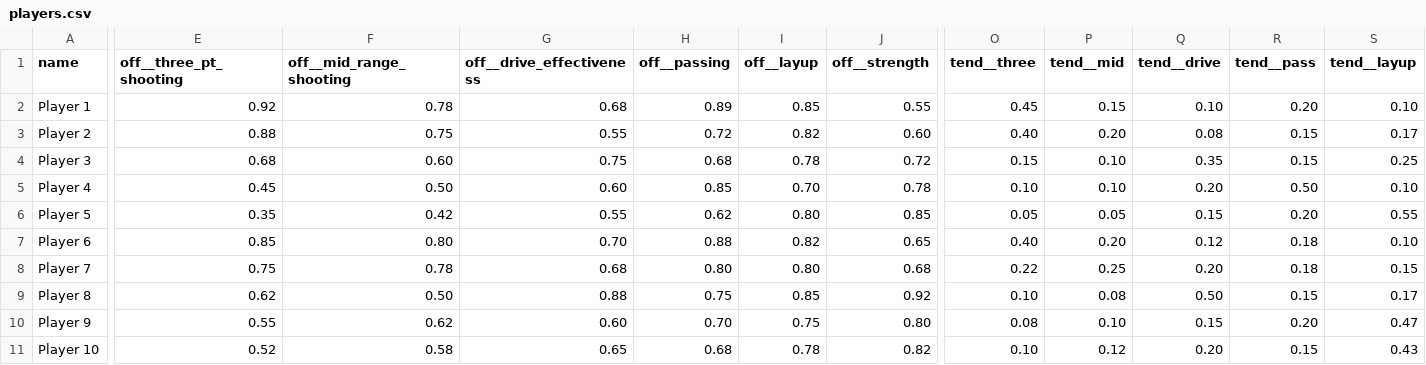
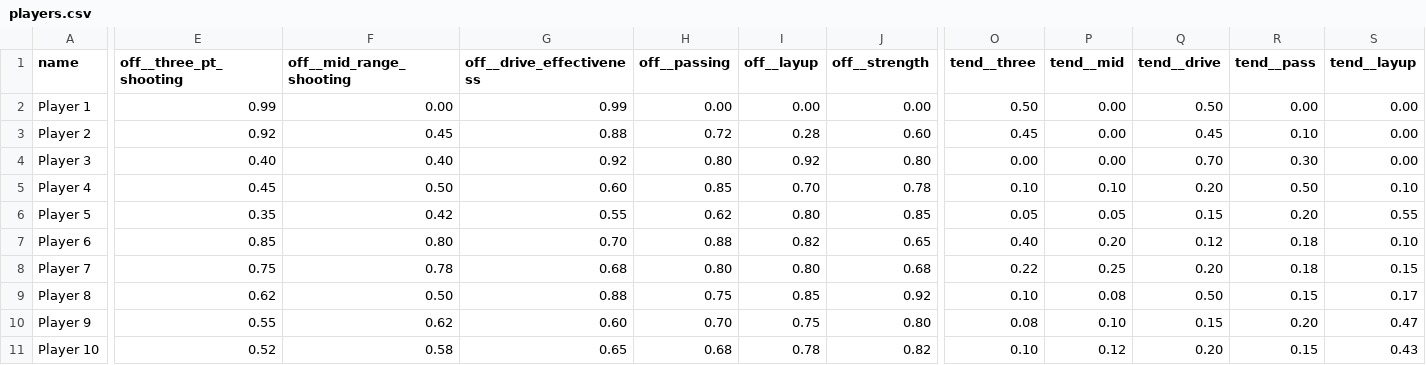
Before and after one commit to SalimAlkharsa/basketball-poss-simulator, a CSV file: config/players.csv, drawn as a sheet; only a part is shown, gaps mark what is left out; the diff names each change by its address in the sheet, - before the commit and + after, or states it on an @@ line.

Commit message:
players now drive to the three point line

```diff
--- a/config/players.csv
+++ b/config/players.csv
-E2 (off__three_pt_shooting): 0.92
+E2 (off__three_pt_shooting): 0.99
-F2 (off__mid_range_shooting): 0.78
+F2 (off__mid_range_shooting): 0.00
-G2 (off__drive_effectiveness): 0.68
+G2 (off__drive_effectiveness): 0.99
-H2 (off__passing): 0.89
+H2 (off__passing): 0.00
-I2 (off__layup): 0.85
+I2 (off__layup): 0.00
-J2 (off__strength): 0.55
+J2 (off__strength): 0.00
-O2 (tend__three): 0.45
+O2 (tend__three): 0.50
-P2 (tend__mid): 0.15
+P2 (tend__mid): 0.00
-Q2 (tend__drive): 0.10
+Q2 (tend__drive): 0.50
-R2 (tend__pass): 0.20
+R2 (tend__pass): 0.00
-S2 (tend__layup): 0.10
+S2 (tend__layup): 0.00
-E3 (off__three_pt_shooting): 0.88
+E3 (off__three_pt_shooting): 0.92
-F3 (off__mid_range_shooting): 0.75
+F3 (off__mid_range_shooting): 0.45
-G3 (off__drive_effectiveness): 0.55
+G3 (off__drive_effectiveness): 0.88
-I3 (off__layup): 0.82
+I3 (off__layup): 0.28
-O3 (tend__three): 0.40
+O3 (tend__three): 0.45
-P3 (tend__mid): 0.20
+P3 (tend__mid): 0.00
-Q3 (tend__drive): 0.08
+Q3 (tend__drive): 0.45
-R3 (tend__pass): 0.15
+R3 (tend__pass): 0.10
-S3 (tend__layup): 0.17
+S3 (tend__layup): 0.00
-E4 (off__three_pt_shooting): 0.68
+E4 (off__three_pt_shooting): 0.40
-F4 (off__mid_range_shooting): 0.60
+F4 (off__mid_range_shooting): 0.40
-G4 (off__drive_effectiveness): 0.75
+G4 (off__drive_effectiveness): 0.92
-H4 (off__passing): 0.68
+H4 (off__passing): 0.80
-I4 (off__layup): 0.78
+I4 (off__layup): 0.92
-J4 (off__strength): 0.72
+J4 (off__strength): 0.80
-O4 (tend__three): 0.15
+O4 (tend__three): 0.00
-P4 (tend__mid): 0.10
+P4 (tend__mid): 0.00
-Q4 (tend__drive): 0.35
+Q4 (tend__drive): 0.70
-R4 (tend__pass): 0.15
+R4 (tend__pass): 0.30
-S4 (tend__layup): 0.25
+S4 (tend__layup): 0.00
```
Also changed, not shown: 3 other files.
